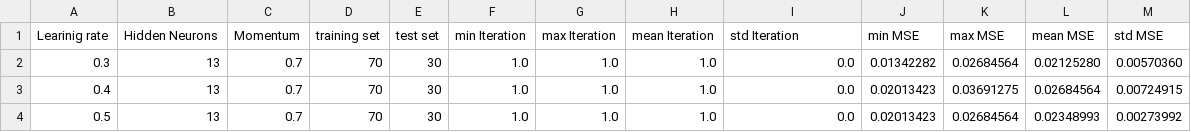
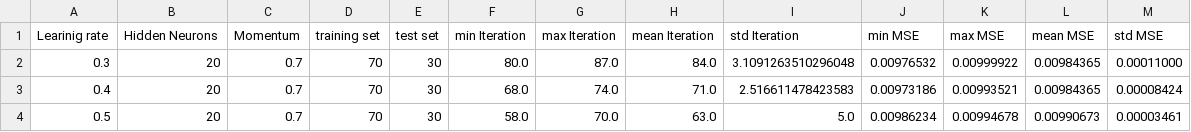
Before and after one commit to MilanBrkicFON/Generator, a CSV file: result.csv, drawn as a sheet; only a part is shown; the diff covers the shown part only.

```diff
--- a/result.csv
+++ b/result.csv
@@ -1,4 +1,4 @@
 Learinig rate, Hidden Neurons, Momentum, training set, test set, min Iteration,max Iteration,mean Iteration,std Iteration, min MSE,max MSE,mean MSE,std MSE,
-0.3,13,0.7,70,30,1.0,1.0,1.0,0.0,0.01342282,0.02684564,0.02125280,0.00570360,
-0.4,13,0.7,70,30,1.0,1.0,1.0,0.0,0.02013423,0.03691275,0.02684564,0.00724915,
-0.5,13,0.7,70,30,1.0,1.0,1.0,0.0,0.02013423,0.02684564,0.02348993,0.00273992,
+0.3,20,0.7,70,30,80.0,87.0,84.0,3.1091263510296048,0.00976532,0.00999922,0.00984365,0.00011000,
+0.4,20,0.7,70,30,68.0,74.0,71.0,2.516611478423583,0.00973186,0.00993521,0.00984365,0.00008424,
+0.5,20,0.7,70,30,58.0,70.0,63.0,5.0,0.00986234,0.00994678,0.00990673,0.00003461,
```
Also changed, not shown: 3 added rows and 54 edited cells elsewhere in this file, 9 other files.
